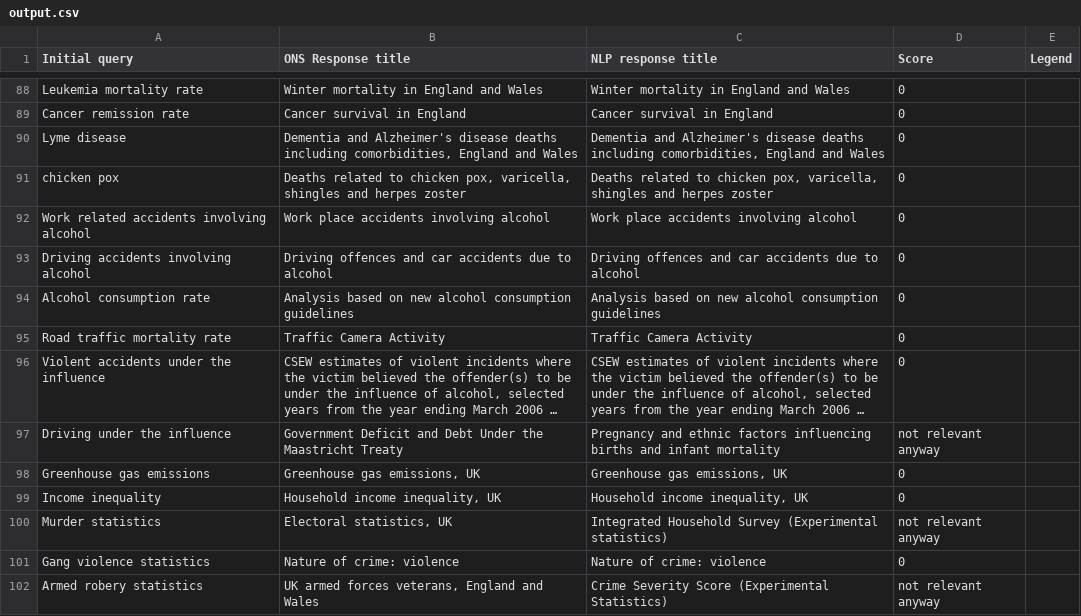
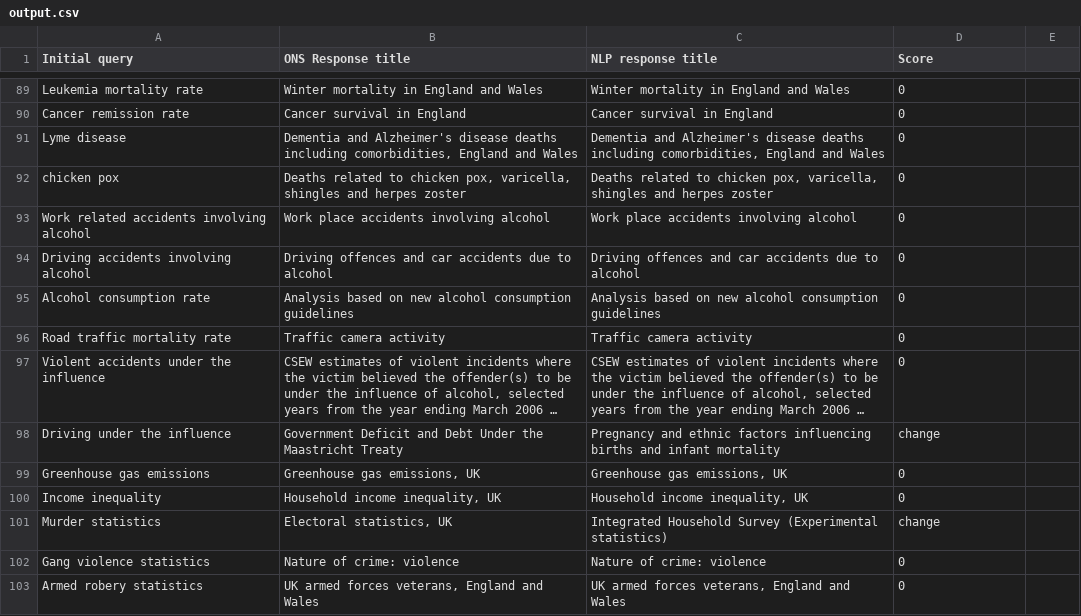
Before and after one commit to KamenDimitrov97/workNotes, a CSV file: scripts/python/onyx/output.csv, drawn as a sheet; only a part is shown, gaps mark what is left out; long unchanged cells end in …; addresses are those after the commit; the diff covers the shown part only; the diff names each change by its address in the sheet, - before the commit and + after, or states it on an @@ line.

```diff
--- a/scripts/python/onyx/output.csv
+++ b/scripts/python/onyx/output.csv
-E1: Legend
+E1: (empty)
-B96 (ONS Response title): Traffic Camera Activity
+B96 (ONS Response title): Traffic camera activity
-C96 (NLP response title): Traffic Camera Activity
+C96 (NLP response title): Traffic camera activity
-D98 (Score): not relevant anyway
+D98 (Score): change
-D101 (Score): not relevant anyway
+D101 (Score): change
-C103 (NLP response title): Crime Severity Score (Experimental Statistics)
+C103 (NLP response title): UK armed forces veterans, England and Wales
-D103 (Score): not relevant anyway
+D103 (Score): 0
```
Also changed, not shown: 3 added rows, 2 removed rows and 68 edited cells elsewhere in this file, 19 other files.
